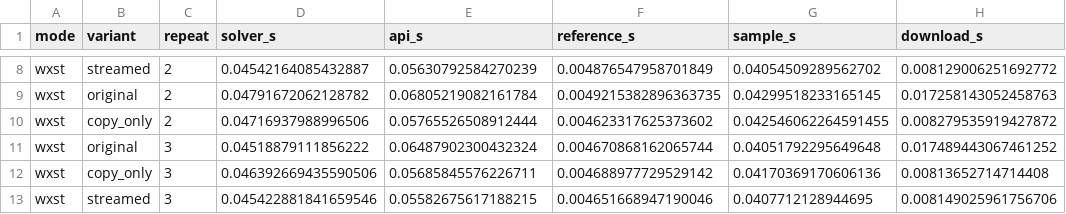
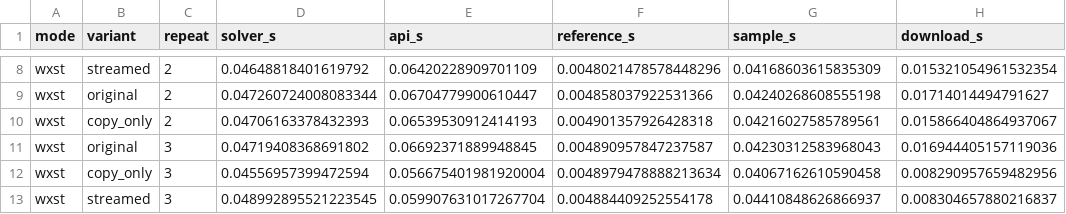
Before and after one commit to haohaoxueyangwen/WSVT_CPP, a CSV file: edge_speckle_optimized/docs/memory_benchmark/timing.csv, drawn as a sheet; only a part is shown, gaps mark what is left out; the diff covers the shown part only; the diff names each change by its address in the sheet, - before the commit and + after, or states it on an @@ line.

```diff
--- a/edge_speckle_optimized/docs/memory_benchmark/timing.csv
+++ b/edge_speckle_optimized/docs/memory_benchmark/timing.csv
-D8 (solver_s): 0.04542164085432887
+D8 (solver_s): 0.04648818401619792
-E8 (api_s): 0.05630792584270239
+E8 (api_s): 0.06420228909701109
-F8 (reference_s): 0.004876547958701849
+F8 (reference_s): 0.0048021478578448296
-G8 (sample_s): 0.04054509289562702
+G8 (sample_s): 0.04168603615835309
-H8 (download_s): 0.008129006251692772
+H8 (download_s): 0.015321054961532354
-D9 (solver_s): 0.04791672062128782
+D9 (solver_s): 0.047260724008083344
-E9 (api_s): 0.06805219082161784
+E9 (api_s): 0.06704779900610447
-F9 (reference_s): 0.0049215382896363735
+F9 (reference_s): 0.004858037922531366
-G9 (sample_s): 0.04299518233165145
+G9 (sample_s): 0.04240268608555198
-H9 (download_s): 0.017258143052458763
+H9 (download_s): 0.01714014494791627
-D10 (solver_s): 0.04716937988996506
+D10 (solver_s): 0.04706163378432393
-E10 (api_s): 0.05765526508912444
+E10 (api_s): 0.06539530912414193
-F10 (reference_s): 0.004623317625373602
+F10 (reference_s): 0.004901357926428318
-G10 (sample_s): 0.042546062264591455
+G10 (sample_s): 0.04216027585789561
-H10 (download_s): 0.008279535919427872
+H10 (download_s): 0.015866404864937067
-D11 (solver_s): 0.04518879111856222
+D11 (solver_s): 0.04719408368691802
-E11 (api_s): 0.06487902300432324
+E11 (api_s): 0.06692371889948845
-F11 (reference_s): 0.004670868162065744
+F11 (reference_s): 0.004890957847237587
-G11 (sample_s): 0.04051792295649648
+G11 (sample_s): 0.04230312583968043
-H11 (download_s): 0.017489443067461252
+H11 (download_s): 0.016944405157119036
-D12 (solver_s): 0.046392669435590506
+D12 (solver_s): 0.04556957399472594
-E12 (api_s): 0.05685845576226711
+E12 (api_s): 0.056675401981920004
-F12 (reference_s): 0.004688977729529142
+F12 (reference_s): 0.0048979478888213634
-G12 (sample_s): 0.04170369170606136
+G12 (sample_s): 0.04067162610590458
-H12 (download_s): 0.00813652714714408
+H12 (download_s): 0.008290957659482956
-D13 (solver_s): 0.045422881841659546
+D13 (solver_s): 0.048992895521223545
-E13 (api_s): 0.05582675617188215
+E13 (api_s): 0.059907631017267704
-F13 (reference_s): 0.004651668947190046
+F13 (reference_s): 0.004884409252554178
-G13 (sample_s): 0.0407712128944695
+G13 (sample_s): 0.04410848626866937
-H13 (download_s): 0.008149025961756706
+H13 (download_s): 0.008304657880216837
```
Also changed, not shown: 120 edited cells elsewhere in this file, 18 other files.
